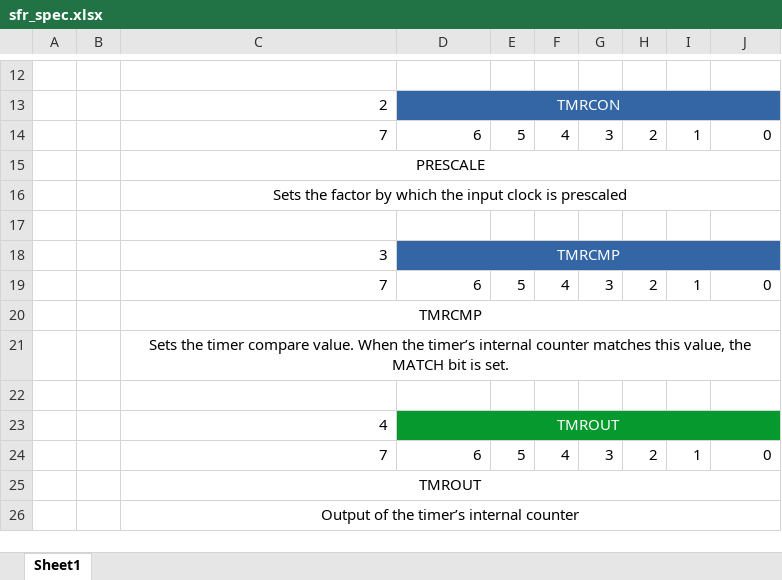
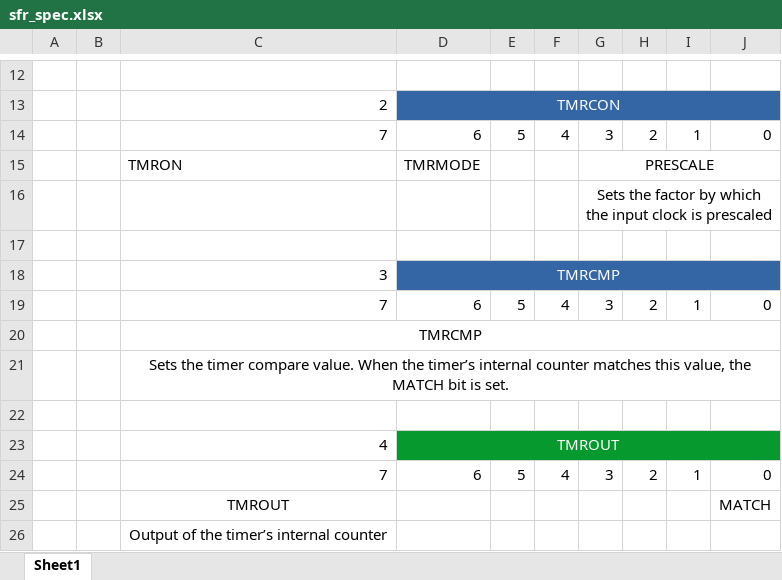
Before and after one commit to samrosenfield22/boardinator, an Excel workbook: docs/sfr_spec.xlsx, sheet Sheet1, drawn as a sheet; only a part is shown, gaps mark what is left out; values as stored, in another font and other column widths than the file's, no borders; removed rows and columns are numbered as before the commit, all else as after; the diff names each change by its address in the sheet, - before the commit and + after, or states it on an @@ line.

Commit message:
timer module working. sfr calculator spreadsheet added.

```diff
--- a/docs/sfr_spec.xlsx (sheet Sheet1)
+++ b/docs/sfr_spec.xlsx (sheet Sheet1)
-row 15:  |  | PRESCALE
-row 16:  |  | Sets the factor by which the input clock is prescaled
+row 15:  |  | TMRON | TMRMODE |  |  | PRESCALE
+row 16:  |  |  |  |  |  | Sets the factor by which the input clock is prescaled
-C25:J25 merged
-J25: (empty)
+J25: MATCH
-C26:J26 merged
```
Also changed, not shown: 7 other files.
